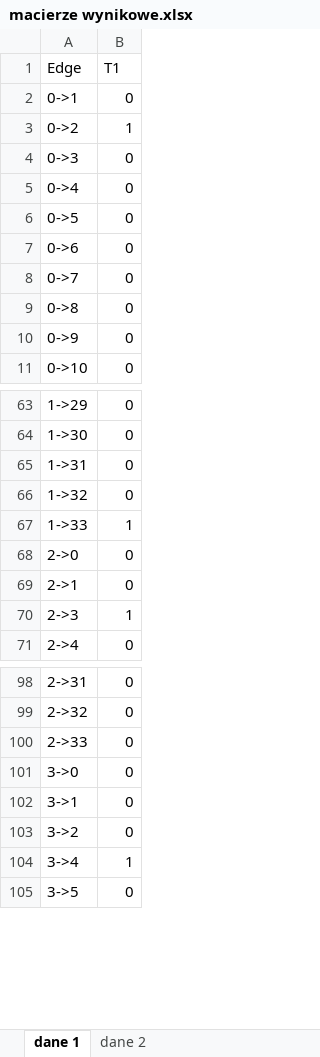
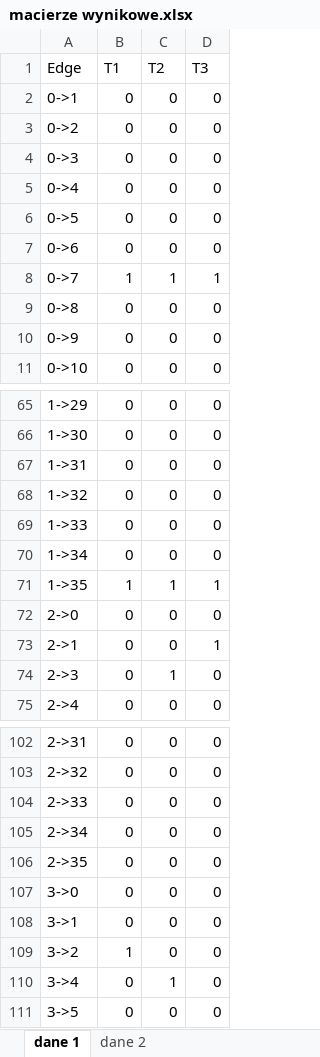
Before and after one commit to olek2303/uas-imagery-mission, an Excel workbook: uas-imagery-mission/macierze wynikowe.xlsx, sheet dane 1, drawn as a sheet; only a part is shown, gaps mark what is left out; values as stored, in another font and other column widths than the file's, no borders; table styles not drawn; addresses are those after the commit; the diff covers the shown part only; the diff names each change by its address in the sheet, - before the commit and + after, or states it on an @@ line.

```diff
--- a/uas-imagery-mission/macierze wynikowe.xlsx (sheet dane 1)
+++ b/uas-imagery-mission/macierze wynikowe.xlsx (sheet dane 1)
+column C (T2), rows 2-11: 0 | 0 | 0 | 0 | 0 | 0 | 1 | 0 | 0 | 0; rows 65-69: all 0; rows 72-75: 0 | 0 | 1 | 0; rows 102-104: all 0; rows 107-111: 0 | 0 | 0 | 1 | 0
+column D (T3), rows 2-11: 0 | 0 | 0 | 0 | 0 | 0 | 1 | 0 | 0 | 0; rows 65-69: all 0; rows 72-75: 0 | 1 | 0 | 0; rows 102-104: all 0; rows 107-111: all 0
-B3 (T1): 1
+B3 (T1): 0
-B8 (T1): 0
+B8 (T1): 1
-B69 (T1): 1
+B69 (T1): 0
+row 70: 1->34 | 0 | 0 | 0
+row 71: 1->35 | 1 | 1 | 1
-B74 (T1): 1
+B74 (T1): 0
+row 105: 2->34 | 0 | 0 | 0
+row 106: 2->35 | 0 | 0 | 0
-B109 (T1): 0
+B109 (T1): 1
-B110 (T1): 1
+B110 (T1): 0
```
Also changed, not shown: 134 added rows and 47 edited cells elsewhere in this sheet, sheet dane 2, 6 other files.
